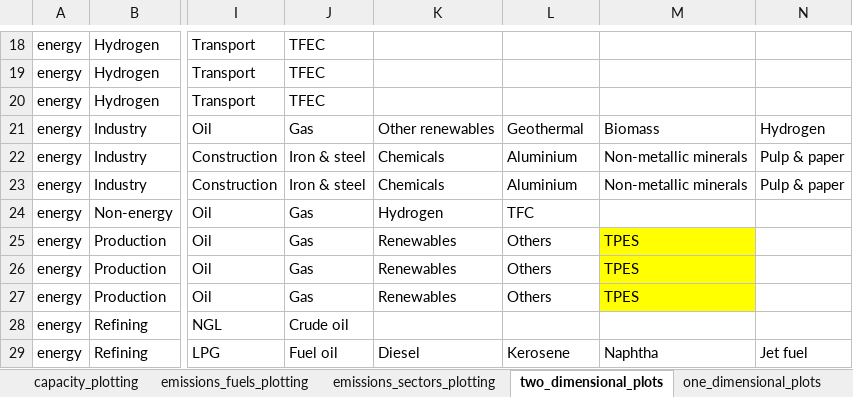
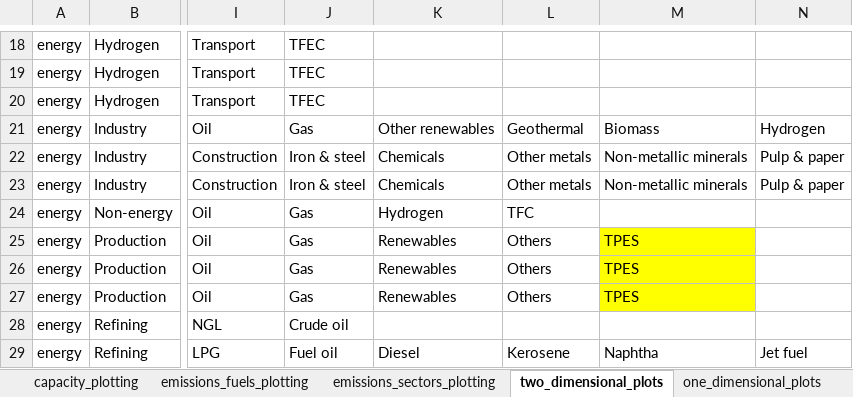
Before and after one commit to asia-pacific-energy-research-centre/9th_edition_visualisation, an Excel workbook: config/master_config.xlsx, sheet two_dimensional_plots, drawn as a sheet; only a part is shown, gaps mark what is left out; values as stored, in another font and other column widths than the file's, no borders; charts and pictures not drawn; the diff names each change by its address in the sheet, - before the commit and + after, or states it on an @@ line.

```diff
--- a/config/master_config.xlsx (sheet two_dimensional_plots)
+++ b/config/master_config.xlsx (sheet two_dimensional_plots)
-L22:L23: Aluminium
+L22:L23: Other metals
```
Also changed, not shown: sheet capacity_plotting, sheet fuels_plotting, sheet colors, sheet sectors_plotting, charts or pictures, 3 other files.
